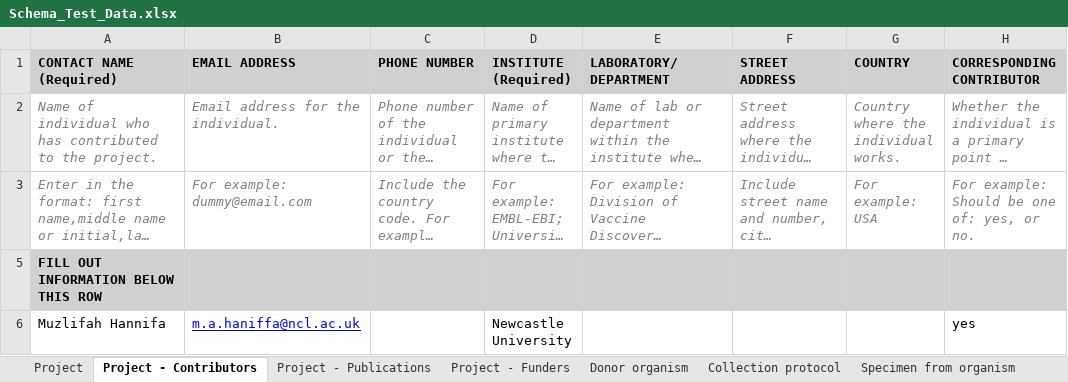
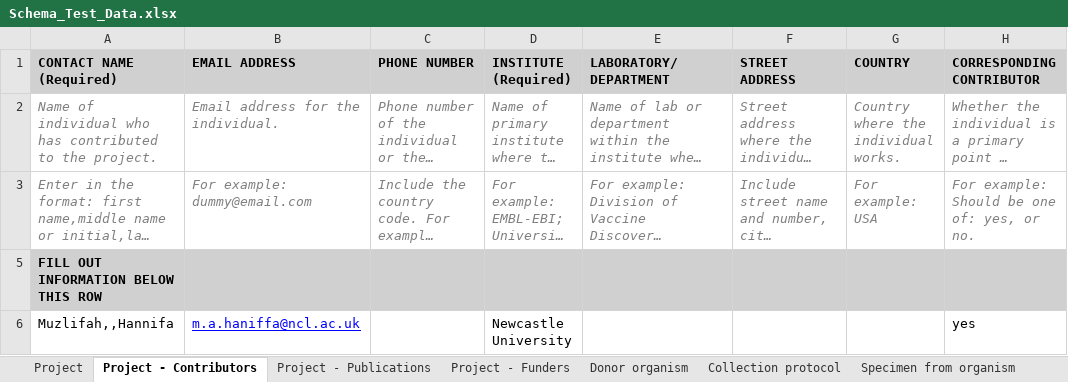
Before and after one commit to HumanCellAtlas/schema-test-data, an Excel workbook: Schema_Test_Data.xlsx, sheet Project - Contributors, drawn as a sheet; only a part is shown; long unchanged cells end in …; values as stored, in another font and other column widths than the file's, no borders; the diff names each change by its address in the sheet, - before the commit and + after, or states it on an @@ line.

Commit message:
Small edits
Small edits:
Punctuation in contributor name
Added treatment protocol Media

```diff
--- a/Schema_Test_Data.xlsx (sheet Project - Contributors)
+++ b/Schema_Test_Data.xlsx (sheet Project - Contributors)
-A6 (CONTACT NAME (Required)): Muzlifah Hannifa
+A6 (CONTACT NAME (Required)): Muzlifah,,Hannifa
```
Also changed, not shown: sheet Treatment protocol.
